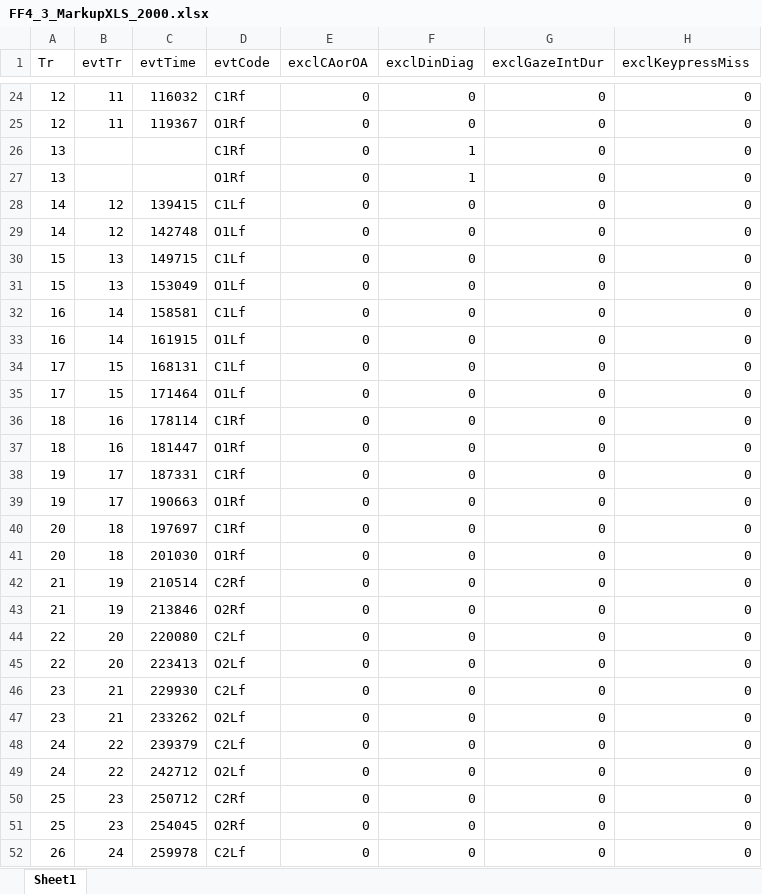
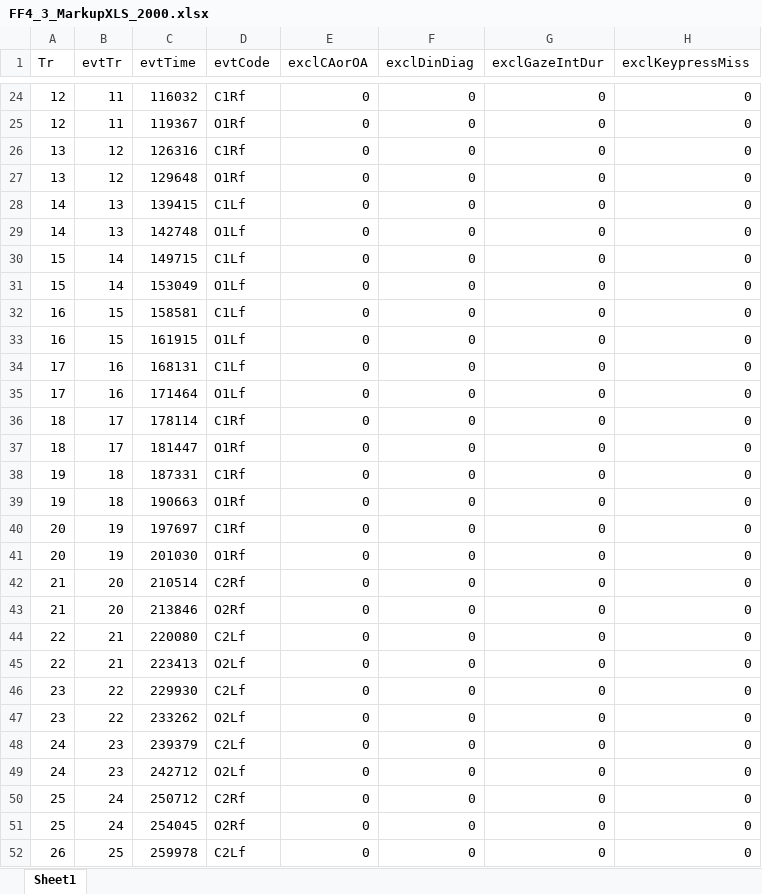
Before and after one commit to nganea/FlickerFaces4, an Excel workbook: FlickerFaces.data/FF4_3/FF4_3_MarkupXLS_2000.xlsx, sheet Sheet1, drawn as a sheet; only a part is shown, gaps mark what is left out; values as stored, in another font and other column widths than the file's, no borders; the diff covers the shown part only; the diff names each change by its address in the sheet, - before the commit and + after, or states it on an @@ line.

```diff
--- a/FlickerFaces.data/FF4_3/FF4_3_MarkupXLS_2000.xlsx (sheet Sheet1)
+++ b/FlickerFaces.data/FF4_3/FF4_3_MarkupXLS_2000.xlsx (sheet Sheet1)
-B26:B27 (evtTr): (empty)
+B26:B27 (evtTr): 12
-C26 (evtTime): (empty)
+C26 (evtTime): 126316
-F26:F27 (exclDinDiag): 1
+F26:F27 (exclDinDiag): 0
-C27 (evtTime): (empty)
+C27 (evtTime): 129648
-B28:B29 (evtTr): 12
+B28:B29 (evtTr): 13
-B30:B31 (evtTr): 13
+B30:B31 (evtTr): 14
-B32:B33 (evtTr): 14
+B32:B33 (evtTr): 15
-B34:B35 (evtTr): 15
+B34:B35 (evtTr): 16
-B36:B37 (evtTr): 16
+B36:B37 (evtTr): 17
-B38:B39 (evtTr): 17
+B38:B39 (evtTr): 18
-B40:B41 (evtTr): 18
+B40:B41 (evtTr): 19
-B42:B43 (evtTr): 19
+B42:B43 (evtTr): 20
-B44:B45 (evtTr): 20
+B44:B45 (evtTr): 21
-B46:B47 (evtTr): 21
+B46:B47 (evtTr): 22
-B48:B49 (evtTr): 22
+B48:B49 (evtTr): 23
-B50:B51 (evtTr): 23
+B50:B51 (evtTr): 24
-B52 (evtTr): 24
+B52 (evtTr): 25
```
Also changed, not shown: 33 edited cells elsewhere in this sheet, FlickerFaces.data/FF4_2/FF4_2_MarkupXLS_2000.xlsx, FlickerFaces.data/FF4_4/FF4_4_MarkupXLS_2000.xlsx, 13 other files.
